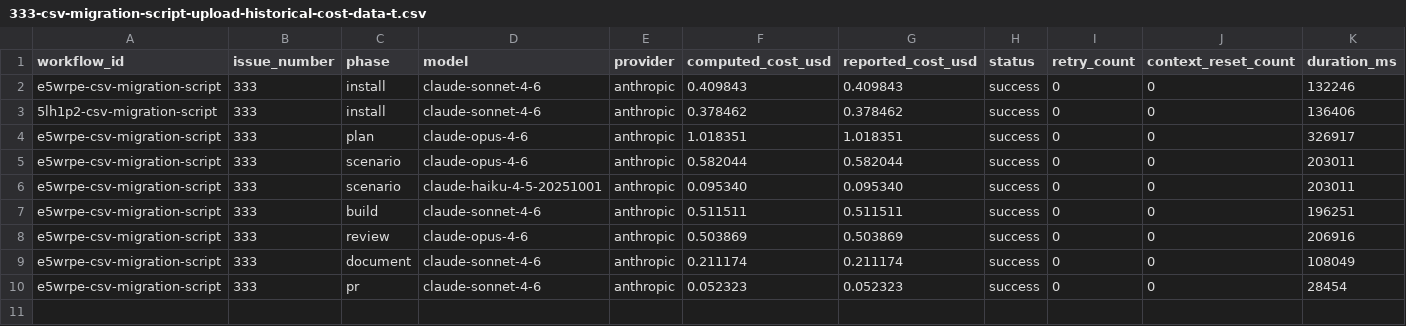
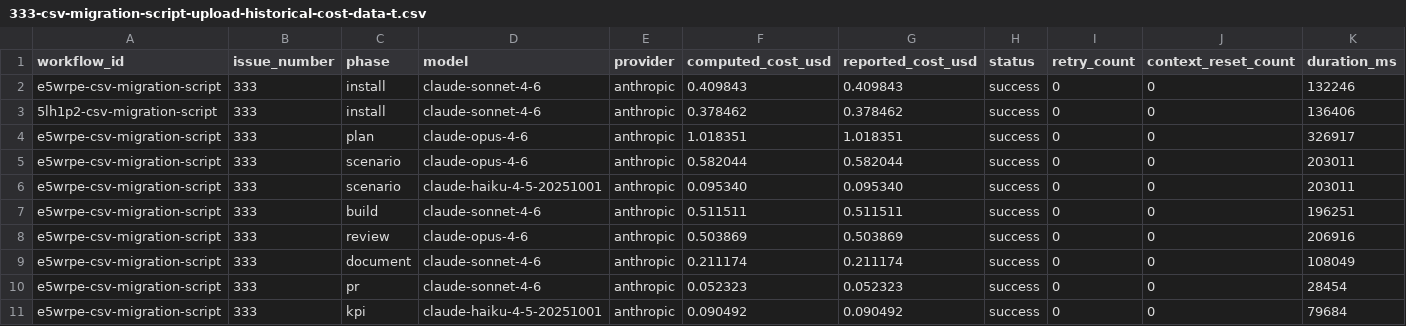
Before and after one commit to paysdoc/AI_Dev_Workflow, a CSV file: projects/AI_Dev_Workflow/333-csv-migration-script-upload-historical-cost-data-t.csv, drawn as a sheet; only a part is shown; rows hold the shown columns only; the diff names each change by its address in the sheet, - before the commit and + after, or states it on an @@ line.

```diff
--- a/projects/AI_Dev_Workflow/333-csv-migration-script-upload-historical-cost-data-t.csv
+++ b/projects/AI_Dev_Workflow/333-csv-migration-script-upload-historical-cost-data-t.csv
+row 11: e5wrpe-csv-migration-script | 333 | kpi | claude-haiku-4-5-20251001 | anthropic | 0.090492 | 0.090492 | success | 0 | 0 | 79684
```
Also changed, not shown: projects/AI_Dev_Workflow/total-cost.csv.
